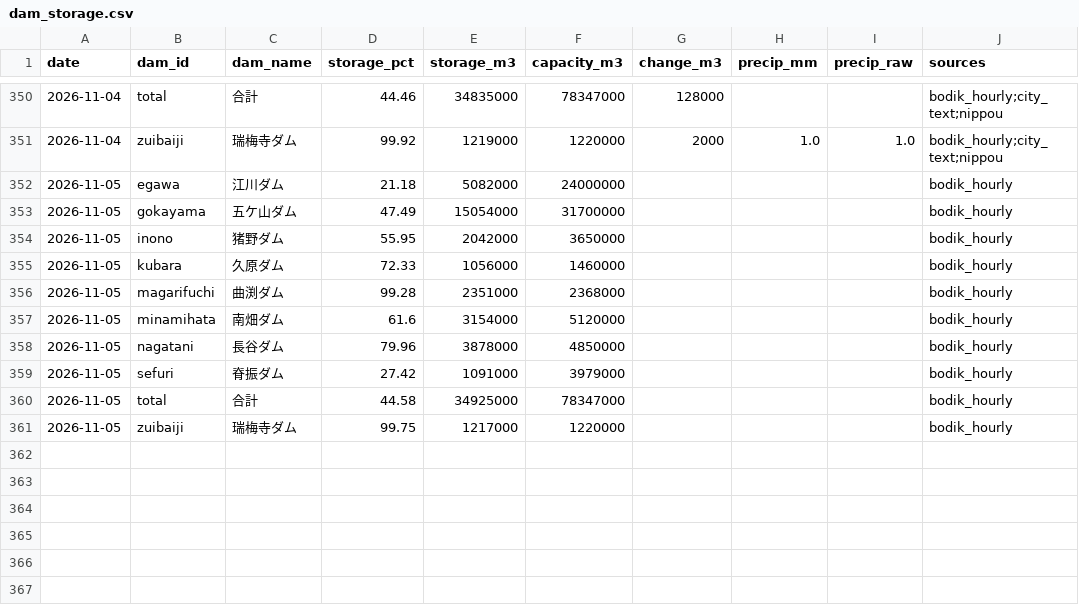
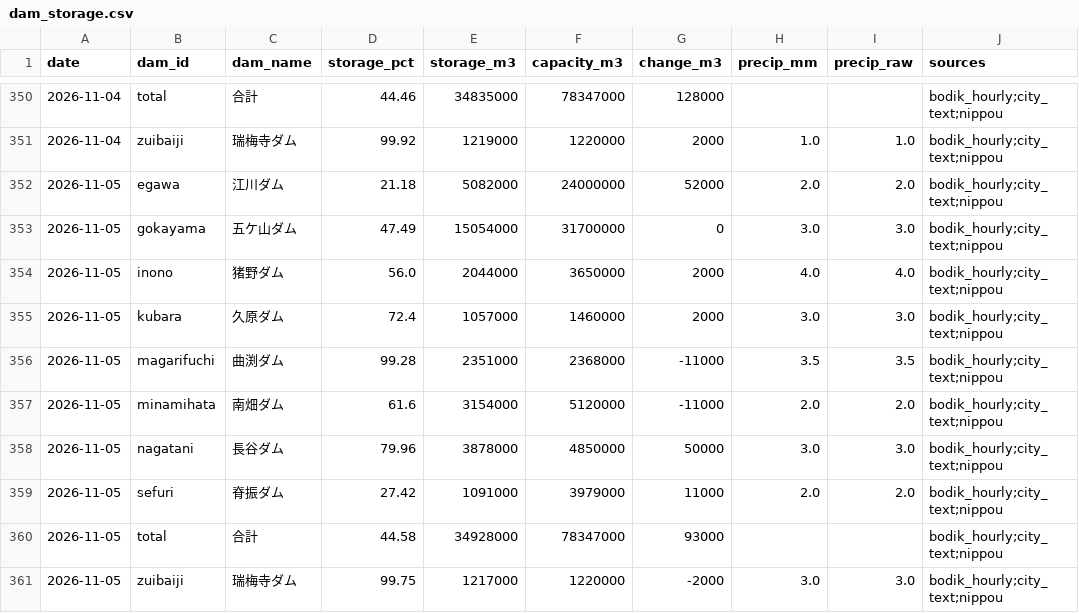
Before and after one commit to yohei-washizaki/fukuoka-dam-outlook, a CSV file: data/normalized/dam_storage.csv, drawn as a sheet; only a part is shown, gaps mark what is left out.

```diff
--- a/data/normalized/dam_storage.csv
+++ b/data/normalized/dam_storage.csv
@@ -351,11 +351,11 @@ date,dam_id,dam_name,storage_pct,storage_m3,capacity_m3,change_m3,precip_mm,prec
 2026-11-04,zuibaiji,瑞梅寺ダム,99.92,1219000,1220000,2000,1.0,1.0,bodik_hourly;city_text;nippou
-2026-11-05,egawa,江川ダム,21.18,5082000,24000000,,,,bodik_hourly
-2026-11-05,gokayama,五ケ山ダム,47.49,15054000,31700000,,,,bodik_hourly
-2026-11-05,inono,猪野ダム,55.95,2042000,3650000,,,,bodik_hourly
-2026-11-05,kubara,久原ダム,72.33,1056000,1460000,,,,bodik_hourly
-2026-11-05,magarifuchi,曲渕ダム,99.28,2351000,2368000,,,,bodik_hourly
-2026-11-05,minamihata,南畑ダム,61.6,3154000,5120000,,,,bodik_hourly
-2026-11-05,nagatani,長谷ダム,79.96,3878000,4850000,,,,bodik_hourly
-2026-11-05,sefuri,脊振ダム,27.42,1091000,3979000,,,,bodik_hourly
-2026-11-05,total,合計,44.58,34925000,78347000,,,,bodik_hourly
-2026-11-05,zuibaiji,瑞梅寺ダム,99.75,1217000,1220000,,,,bodik_hourly
+2026-11-05,egawa,江川ダム,21.18,5082000,24000000,52000,2.0,2.0,bodik_hourly;city_text;nippou
+2026-11-05,gokayama,五ケ山ダム,47.49,15054000,31700000,0,3.0,3.0,bodik_hourly;city_text;nippou
+2026-11-05,inono,猪野ダム,56.0,2044000,3650000,2000,4.0,4.0,bodik_hourly;city_text;nippou
+2026-11-05,kubara,久原ダム,72.4,1057000,1460000,2000,3.0,3.0,bodik_hourly;city_text;nippou
+2026-11-05,magarifuchi,曲渕ダム,99.28,2351000,2368000,-11000,3.5,3.5,bodik_hourly;city_text;nippou
+2026-11-05,minamihata,南畑ダム,61.6,3154000,5120000,-11000,2.0,2.0,bodik_hourly;city_text;nippou
+2026-11-05,nagatani,長谷ダム,79.96,3878000,4850000,50000,3.0,3.0,bodik_hourly;city_text;nippou
+2026-11-05,sefuri,脊振ダム,27.42,1091000,3979000,11000,2.0,2.0,bodik_hourly;city_text;nippou
+2026-11-05,total,合計,44.58,34928000,78347000,93000,,,bodik_hourly;city_text;nippou
+2026-11-05,zuibaiji,瑞梅寺ダム,99.75,1217000,1220000,-2000,3.0,3.0,bodik_hourly;city_text;nippou
```
Also changed, not shown: data/normalized/distribution.csv, data/normalized/jma_p1m.csv, 6 other files.
